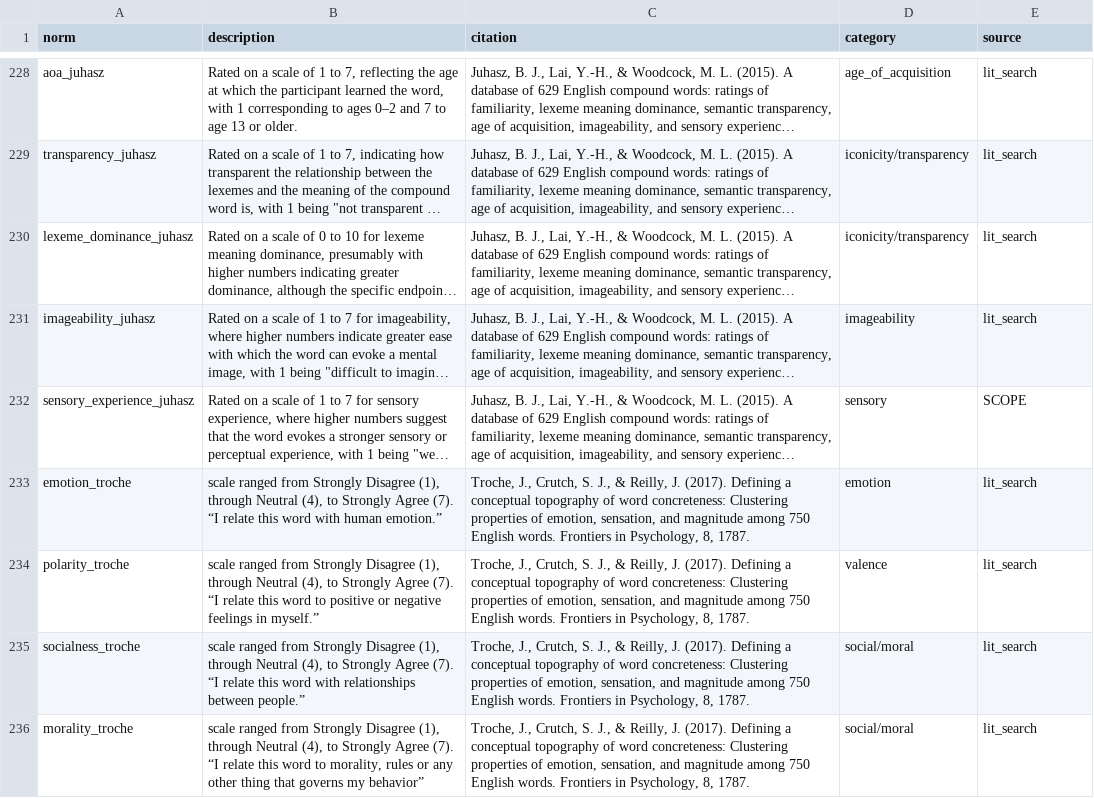
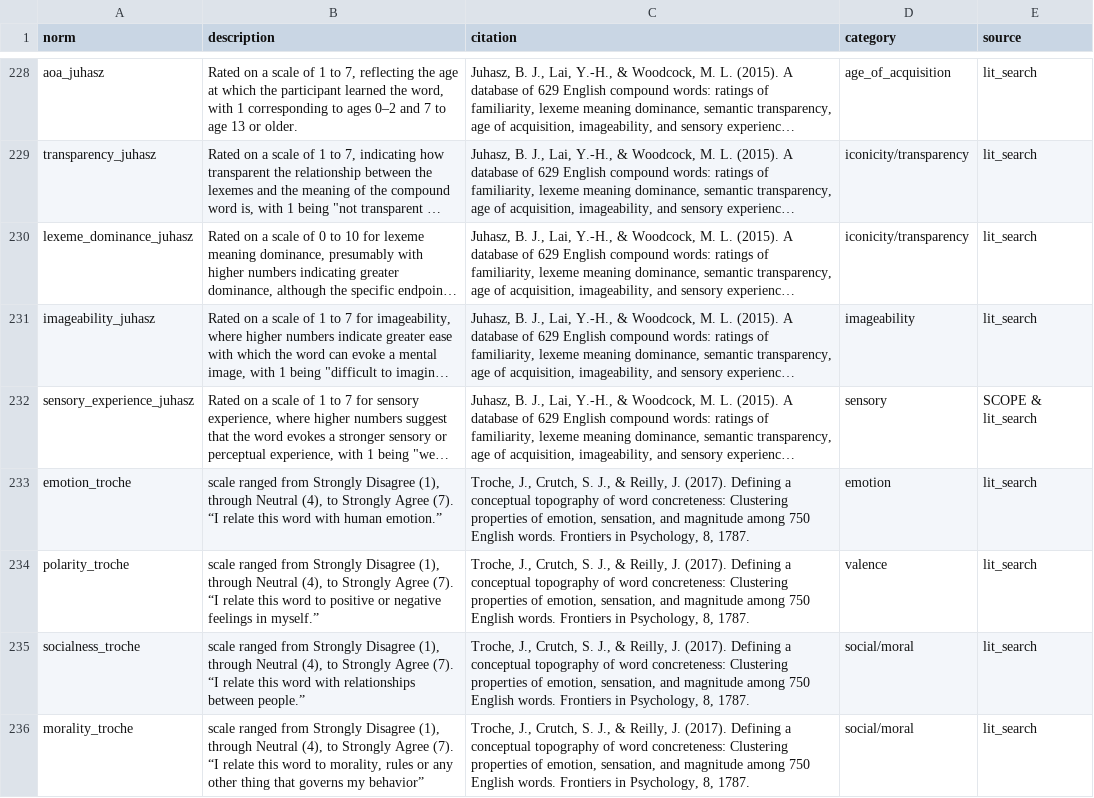
Before and after one commit to Zak-Hussain/psychNorms, a CSV file: psychNorms_metadata.csv, drawn as a sheet; only a part is shown, gaps mark what is left out; long unchanged cells end in …; the diff names each change by its address in the sheet, - before the commit and + after, or states it on an @@ line.

Commit message:
typo

```diff
--- a/psychNorms_metadata.csv
+++ b/psychNorms_metadata.csv
-E232 (source): SCOPE
+E232 (source): SCOPE & lit_search
```
Also changed, not shown: 1 other file.
